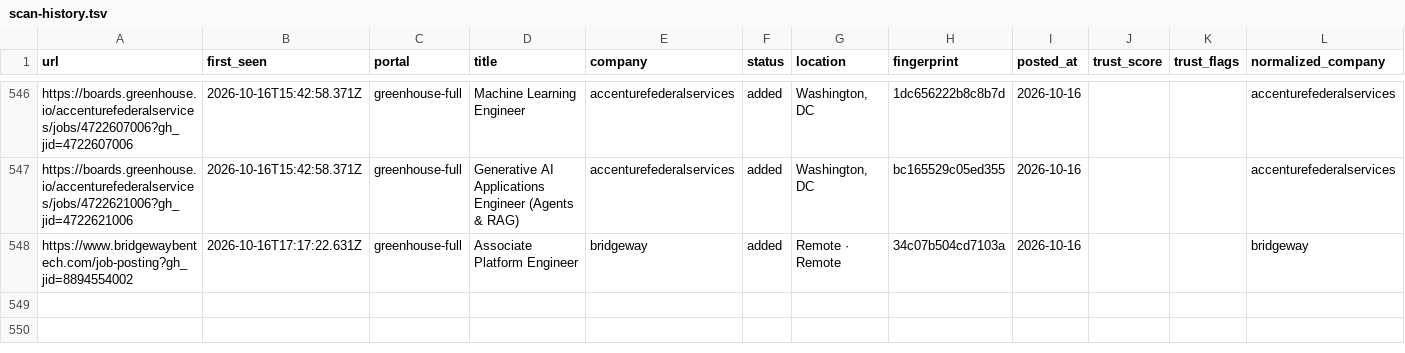
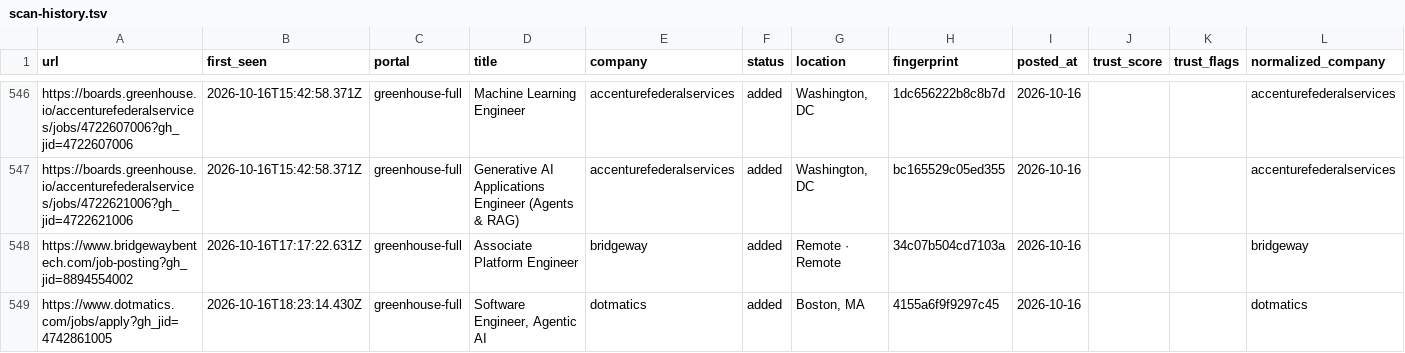
Before and after one commit to manavmalavia18/ghal-scanner, a TSV file: data/scan-history.tsv, drawn as a sheet; only a part is shown, gaps mark what is left out.

```diff
--- a/data/scan-history.tsv
+++ b/data/scan-history.tsv
@@ -548 +548,2 @@ https://boards.greenhouse.io/accenturefederalservices/jobs/4722621006?gh_jid=472
 https://www.bridgewaybentech.com/job-posting?gh_jid=8894554002	2026-10-16T17:17:22.631Z	greenhouse-full	Associate Platform Engineer	bridgeway	added	Remote · Remote	34c07b504cd7103a	2026-10-16			bridgeway
+https://www.dotmatics.com/jobs/apply?gh_jid=4742861005	2026-10-16T18:23:14.430Z	greenhouse-full	Software Engineer, Agentic AI	dotmatics	added	Boston, MA	4155a6f9f9297c45	2026-10-16			dotmatics
```
Also changed, not shown: 3 other files.
